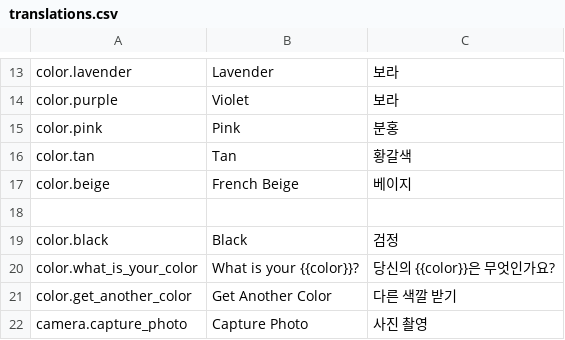
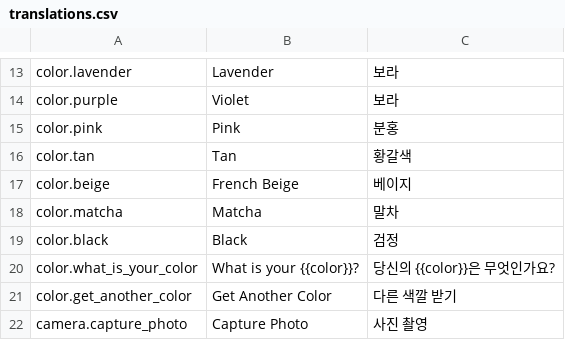
Before and after one commit to jisook325/daily-color-hunt, a CSV file: public/static/translations.csv, drawn as a sheet; only a part is shown, gaps mark what is left out; the diff names each change by its address in the sheet, - before the commit and + after, or states it on an @@ line.

Commit message:
🎨 Final UI polish and matcha translation fix
✨ UI Improvements:
- Removed white text-stroke outline for cleaner typography
- Applied Alan Sans font to all text elements (200-900 weights)
- Enhanced visual clarity and modern appearance

🌍 Translation Fix:
- Added missing matcha color translation in translations.csv
- Fixed 'color.matcha' display issue
- Now properly shows 'MATCHA' (EN) / '말차' (KO)

📱 Production Ready:
- All Safari session protection features active
- IndexedDB 3-tier fallback system operational
- Enhanced SEO with updated Korean metadata
- Clean, professional typography throughout app

🚀 Deployed to: https://b3efe856.color-hunt.pages.dev

```diff
--- a/public/static/translations.csv
+++ b/public/static/translations.csv
-row 18: (empty)
+row 18: color.matcha | Matcha | 말차
```
